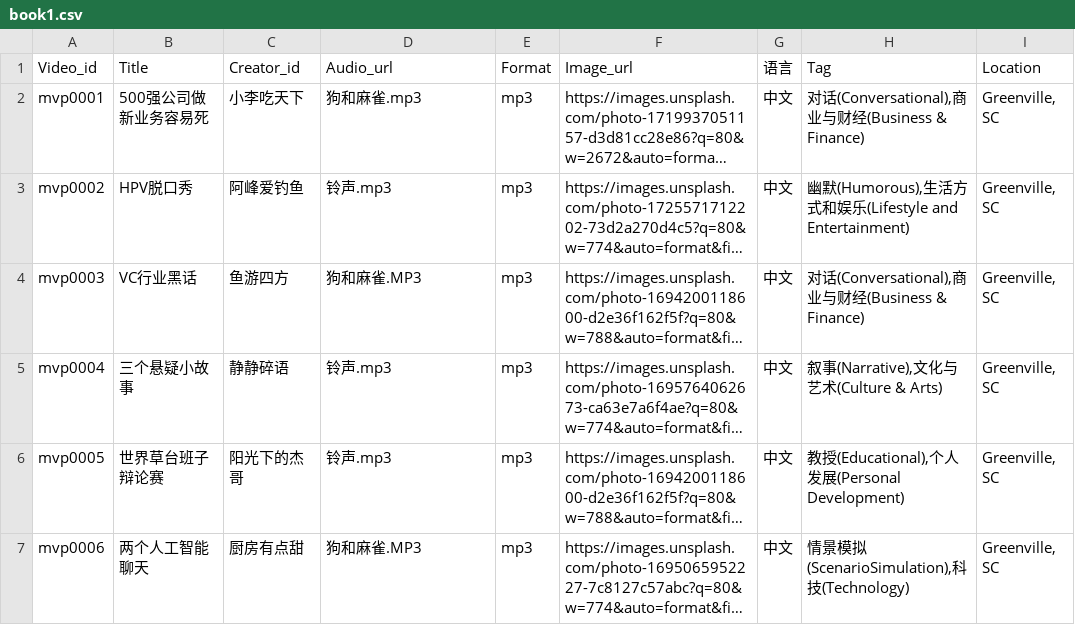
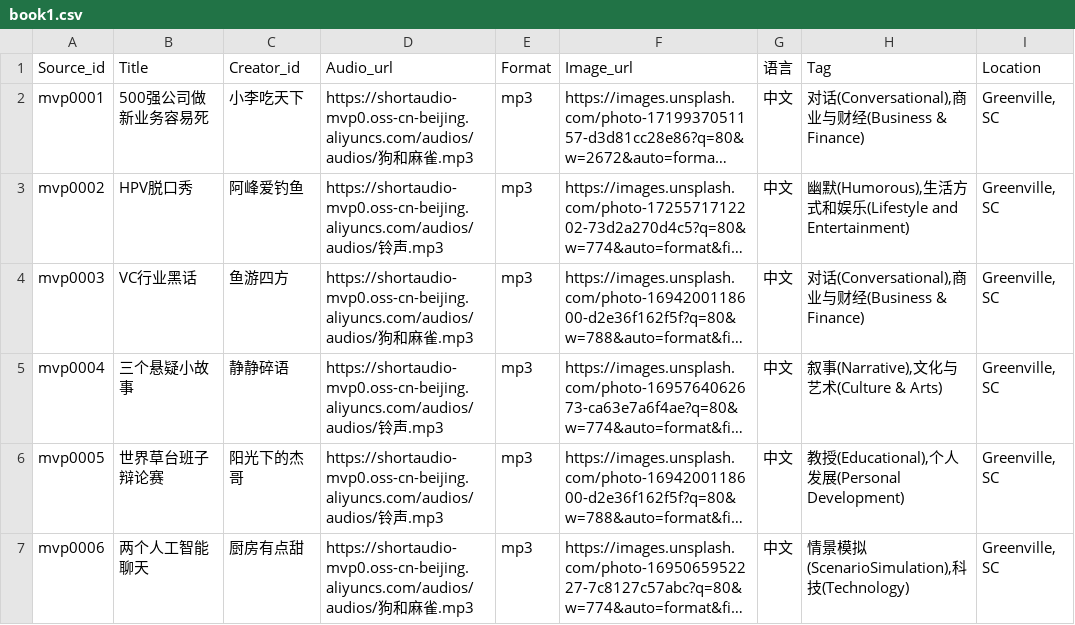
Before and after one commit to karlz97/6677backend0, a CSV file: data.input/book1.csv, drawn as a sheet; only a part is shown; long unchanged cells end in …; the diff names each change by its address in the sheet, - before the commit and + after, or states it on an @@ line.

Commit message:
feat: data schema vidio/audio_id -> src_id; "No applicable audio content available" when appliable recommend ran out

```diff
--- a/data.input/book1.csv
+++ b/data.input/book1.csv
-A1: Video_id
+A1: Source_id
-D2 (Audio_url): 狗和麻雀.mp3
+D2 (Audio_url): https://shortaudio-mvp0.oss-cn-beijing.aliyuncs.com/audios/audios/狗和麻雀.mp3
-D3 (Audio_url): 铃声.mp3
+D3 (Audio_url): https://shortaudio-mvp0.oss-cn-beijing.aliyuncs.com/audios/audios/铃声.mp3
-D4 (Audio_url): 狗和麻雀.MP3
+D4 (Audio_url): https://shortaudio-mvp0.oss-cn-beijing.aliyuncs.com/audios/audios/狗和麻雀.mp3
-D5:D6 (Audio_url): 铃声.mp3
+D5:D6 (Audio_url): https://shortaudio-mvp0.oss-cn-beijing.aliyuncs.com/audios/audios/铃声.mp3
-D7 (Audio_url): 狗和麻雀.MP3
+D7 (Audio_url): https://shortaudio-mvp0.oss-cn-beijing.aliyuncs.com/audios/audios/狗和麻雀.mp3
```
Also changed, not shown: 5 other files.
